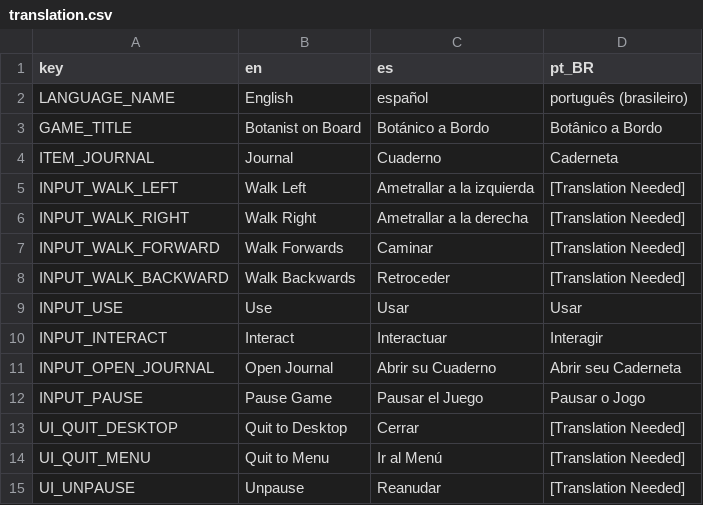
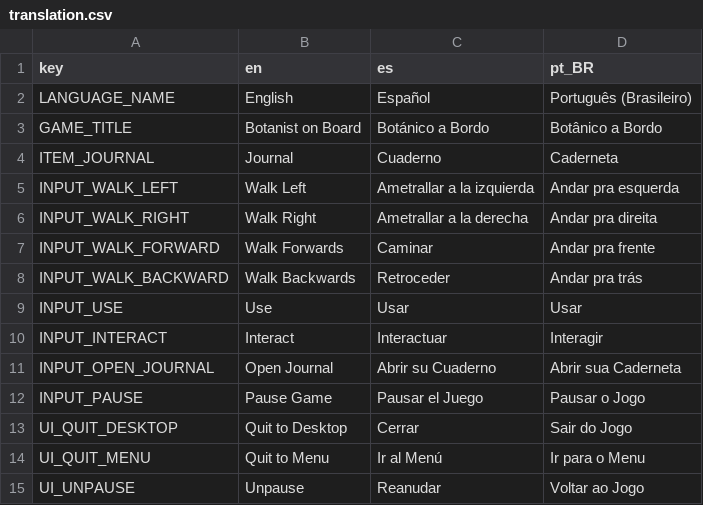
Before and after one commit to Taza-Studio/BotanistOnBoard, a CSV file: translation/translation.csv, drawn as a sheet.

Commit message:
translation.csv

```diff
--- a/translation/translation.csv
+++ b/translation/translation.csv
@@ -1,15 +1,15 @@
 key,en,es,pt_BR
-LANGUAGE_NAME,English,español,português (brasileiro)
+LANGUAGE_NAME,English,Español,Português (Brasileiro)
 GAME_TITLE,Botanist on Board,Botánico a Bordo,Botânico a Bordo
 ITEM_JOURNAL,Journal,Cuaderno,Caderneta
-INPUT_WALK_LEFT,Walk Left,Ametrallar a la izquierda,[Translation Needed]
-INPUT_WALK_RIGHT,Walk Right,Ametrallar a la derecha,[Translation Needed]
-INPUT_WALK_FORWARD,Walk Forwards,Caminar,[Translation Needed]
-INPUT_WALK_BACKWARD,Walk Backwards,Retroceder,[Translation Needed]
+INPUT_WALK_LEFT,Walk Left,Ametrallar a la izquierda,Andar pra esquerda
+INPUT_WALK_RIGHT,Walk Right,Ametrallar a la derecha,Andar pra direita
+INPUT_WALK_FORWARD,Walk Forwards,Caminar,Andar pra frente
+INPUT_WALK_BACKWARD,Walk Backwards,Retroceder,Andar pra trás
 INPUT_USE,Use,Usar,Usar
 INPUT_INTERACT,Interact,Interactuar,Interagir
-INPUT_OPEN_JOURNAL,Open Journal,Abrir su Cuaderno,Abrir seu Caderneta
+INPUT_OPEN_JOURNAL,Open Journal,Abrir su Cuaderno,Abrir sua Caderneta
 INPUT_PAUSE,Pause Game,Pausar el Juego,Pausar o Jogo
-UI_QUIT_DESKTOP,Quit to Desktop,Cerrar,[Translation Needed]
-UI_QUIT_MENU,Quit to Menu,Ir al Menú,[Translation Needed]
-UI_UNPAUSE,Unpause,Reanudar,[Translation Needed]
+UI_QUIT_DESKTOP,Quit to Desktop,Cerrar,Sair do Jogo
+UI_QUIT_MENU,Quit to Menu,Ir al Menú,Ir para o Menu
+UI_UNPAUSE,Unpause,Reanudar,Voltar ao Jogo
```
